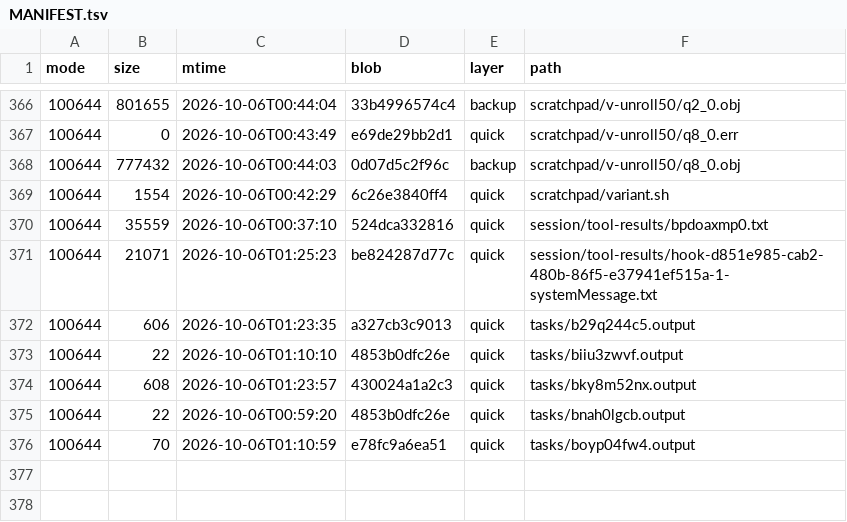
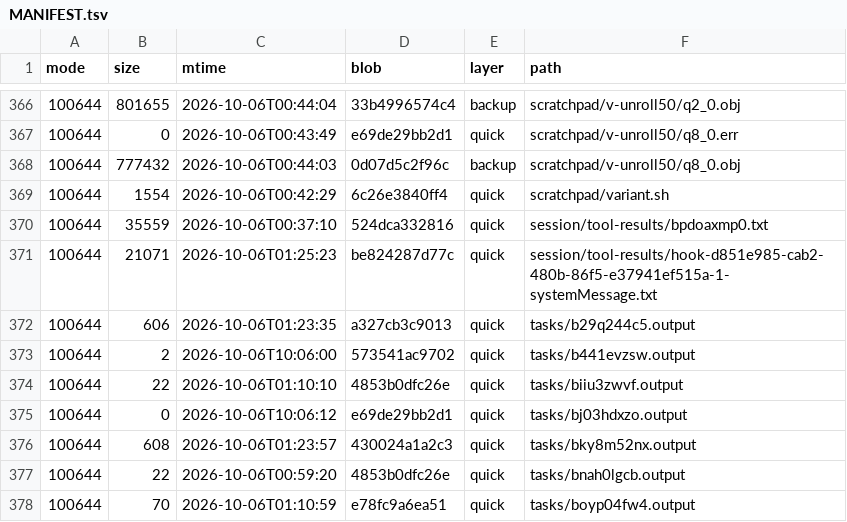
Before and after one commit to luweigen/Strata, a TSV file: _traj/work/f6c141de-c966-4cc9-b18a-39f6b95b686d/MANIFEST.tsv, drawn as a sheet; only a part is shown, gaps mark what is left out; the diff names each change by its address in the sheet, - before the commit and + after, or states it on an @@ line.

```diff
--- a/_traj/work/f6c141de-c966-4cc9-b18a-39f6b95b686d/MANIFEST.tsv
+++ b/_traj/work/f6c141de-c966-4cc9-b18a-39f6b95b686d/MANIFEST.tsv
+row 373: 100644 | 2 | 2026-10-06T10:06:00 | 573541ac9702 | quick | tasks/b441evzsw.output
+row 375: 100644 | 0 | 2026-10-06T10:06:12 | e69de29bb2d1 | quick | tasks/bj03hdxzo.output
```
Also changed, not shown: _traj/INDEX.tsv, 9 other files.
